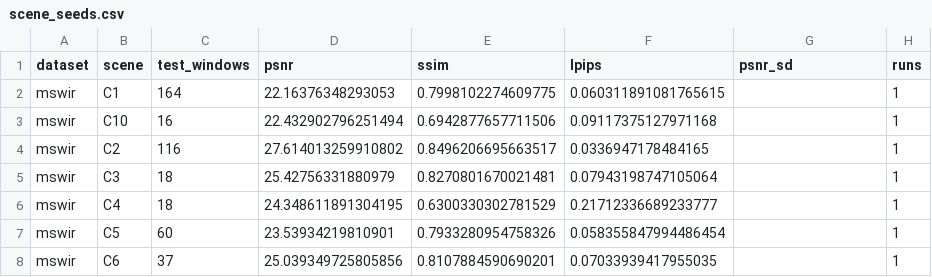
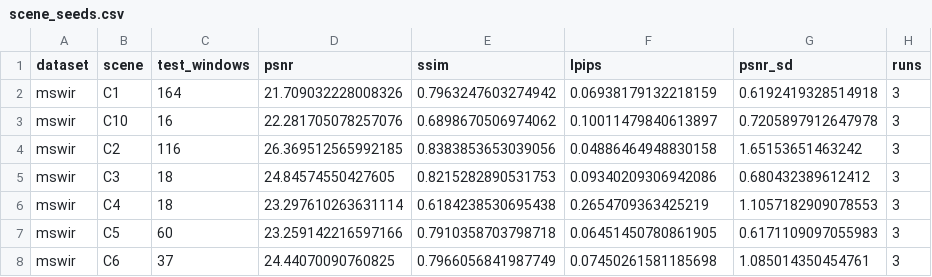
Before and after one commit to Du-x25/datasets_article, a CSV file: figures/source_data/bench_20261124/scene_seeds.csv, drawn as a sheet; only a part is shown; the diff covers the shown part only.

```diff
--- a/figures/source_data/bench_20261124/scene_seeds.csv
+++ b/figures/source_data/bench_20261124/scene_seeds.csv
@@ -1,8 +1,8 @@
 dataset,scene,test_windows,psnr,ssim,lpips,psnr_sd,runs
-mswir,C1,164,22.16376348293053,0.7998102274609775,0.060311891081765615,,1
-mswir,C10,16,22.432902796251494,0.6942877657711506,0.09117375127971168,,1
-mswir,C2,116,27.614013259910802,0.8496206695663517,0.0336947178484165,,1
-mswir,C3,18,25.42756331880979,0.8270801670021481,0.07943198747105064,,1
-mswir,C4,18,24.348611891304195,0.6300330302781529,0.21712336689233777,,1
-mswir,C5,60,23.53934219810901,0.7933280954758326,0.058355847994486454,,1
-mswir,C6,37,25.039349725805856,0.8107884590690201,0.07033939417955035,,1
+mswir,C1,164,21.709032228008326,0.7963247603274942,0.06938179132218159,0.6192419328514918,3
+mswir,C10,16,22.281705078257076,0.6898670506974062,0.10011479840613897,0.7205897912647978,3
+mswir,C2,116,26.369512565992185,0.8383853653039056,0.04886464948830158,1.65153651463242,3
+mswir,C3,18,24.84574550427605,0.8215282890531753,0.09340209306942086,0.680432389612412,3
+mswir,C4,18,23.297610263631114,0.6184238530695438,0.2654709363425219,1.1057182909078553,3
+mswir,C5,60,23.259142216597166,0.7910358703798718,0.06451450780861905,0.6171109097055983,3
+mswir,C6,37,24.44070090760825,0.7966056841987749,0.07450261581185698,1.085014350454761,3
```
Also changed, not shown: 50 edited cells elsewhere in this file, figures/source_data/bench_20261124/budget_curve.csv, figures/source_data/bench_20261124/runs_summary.csv, 24 other files.
